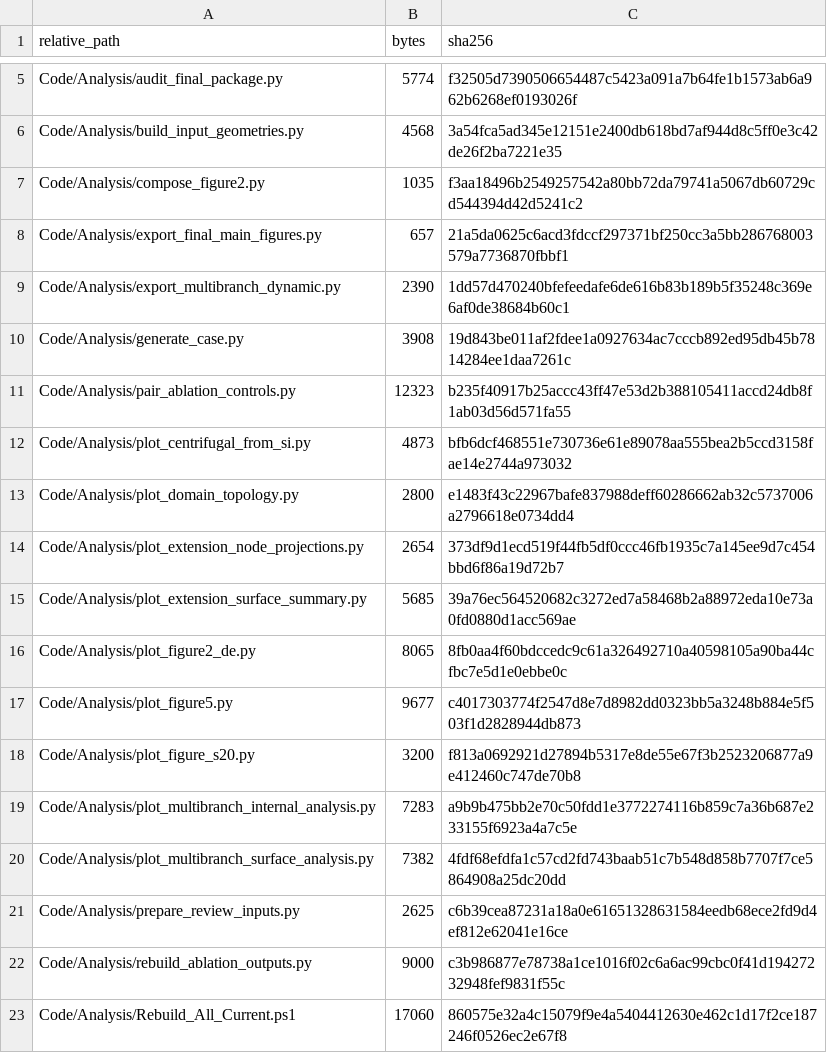
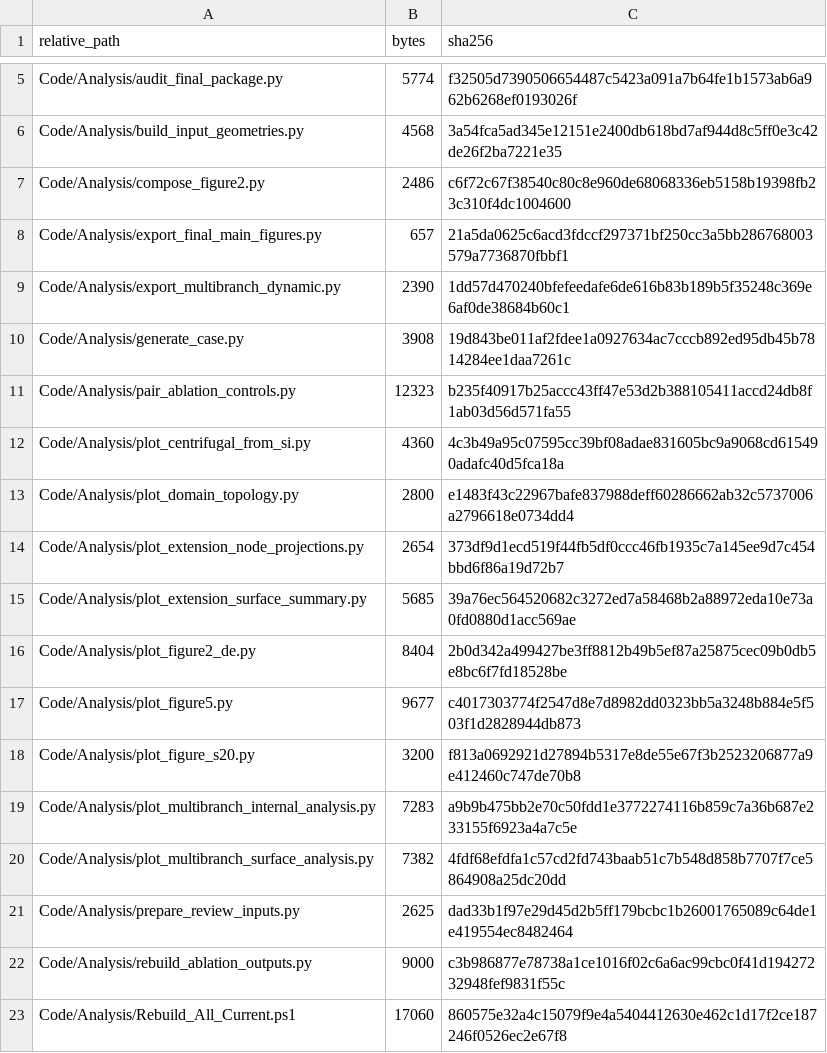
Before and after one commit to LH666-hash/Physics-constrained-graph-grammar-for-functionally-partitioned-porous-architectures, a CSV file: CODE_MANIFEST.csv, drawn as a sheet; only a part is shown, gaps mark what is left out; the diff covers the shown part only.

```diff
--- a/CODE_MANIFEST.csv
+++ b/CODE_MANIFEST.csv
@@ -6,3 +6,3 @@ Code/Analysis/audit_final_package.py,5774,f32505d7390506654487c5423a091a7b64fe1b
 Code/Analysis/build_input_geometries.py,4568,3a54fca5ad345e12151e2400db618bd7af944d8c5ff0e3c42de26f2ba7221e35
-Code/Analysis/compose_figure2.py,1035,f3aa18496b2549257542a80bb72da79741a5067db60729cd544394d42d5241c2
+Code/Analysis/compose_figure2.py,2486,c6f72c67f38540c80c8e960de68068336eb5158b19398fb23c310f4dc1004600
 Code/Analysis/export_final_main_figures.py,657,21a5da0625c6acd3fdccf297371bf250cc3a5bb286768003579a7736870fbbf1
@@ -11,3 +11,3 @@ Code/Analysis/generate_case.py,3908,19d843be011af2fdee1a0927634ac7cccb892ed95db4
 Code/Analysis/pair_ablation_controls.py,12323,b235f40917b25accc43ff47e53d2b388105411accd24db8f1ab03d56d571fa55
-Code/Analysis/plot_centrifugal_from_si.py,4873,bfb6dcf468551e730736e61e89078aa555bea2b5ccd3158fae14e2744a973032
+Code/Analysis/plot_centrifugal_from_si.py,4360,4c3b49a95c07595cc39bf08adae831605bc9a9068cd615490adafc40d5fca18a
 Code/Analysis/plot_domain_topology.py,2800,e1483f43c22967bafe837988deff60286662ab32c5737006a2796618e0734dd4
@@ -15,3 +15,3 @@ Code/Analysis/plot_extension_node_projections.py,2654,373df9d1ecd519f44fb5df0ccc
 Code/Analysis/plot_extension_surface_summary.py,5685,39a76ec564520682c3272ed7a58468b2a88972eda10e73a0fd0880d1acc569ae
-Code/Analysis/plot_figure2_de.py,8065,8fb0aa4f60bdccedc9c61a326492710a40598105a90ba44cfbc7e5d1e0ebbe0c
+Code/Analysis/plot_figure2_de.py,8404,2b0d342a499427be3ff8812b49b5ef87a25875cec09b0db5e8bc6f7fd18528be
 Code/Analysis/plot_figure5.py,9677,c4017303774f2547d8e7d8982dd0323bb5a3248b884e5f503f1d2828944db873
@@ -20,3 +20,3 @@ Code/Analysis/plot_multibranch_internal_analysis.py,7283,a9b9b475bb2e70c50fdd1e3
 Code/Analysis/plot_multibranch_surface_analysis.py,7382,4fdf68efdfa1c57cd2fd743baab51c7b548d858b7707f7ce5864908a25dc20dd
-Code/Analysis/prepare_review_inputs.py,2625,c6b39cea87231a18a0e61651328631584eedb68ece2fd9d4ef812e62041e16ce
+Code/Analysis/prepare_review_inputs.py,2625,dad33b1f97e29d45d2b5ff179bcbc1b26001765089c64de1e419554ec8482464
 Code/Analysis/rebuild_ablation_outputs.py,9000,c3b986877e78738a1ce1016f02c6a6ac99cbc0f41d19427232948fef9831f55c
```
Also changed, not shown: 6 edited cells elsewhere in this file, 7 other files.
